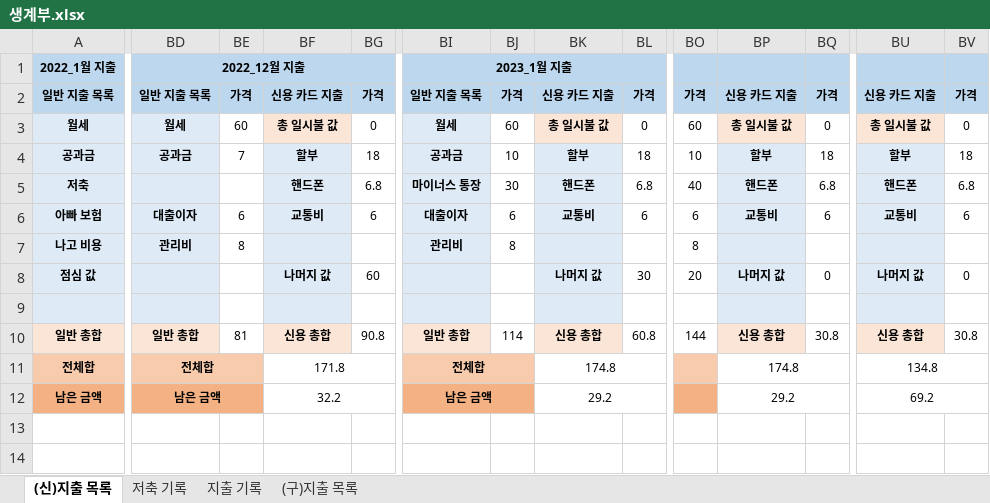
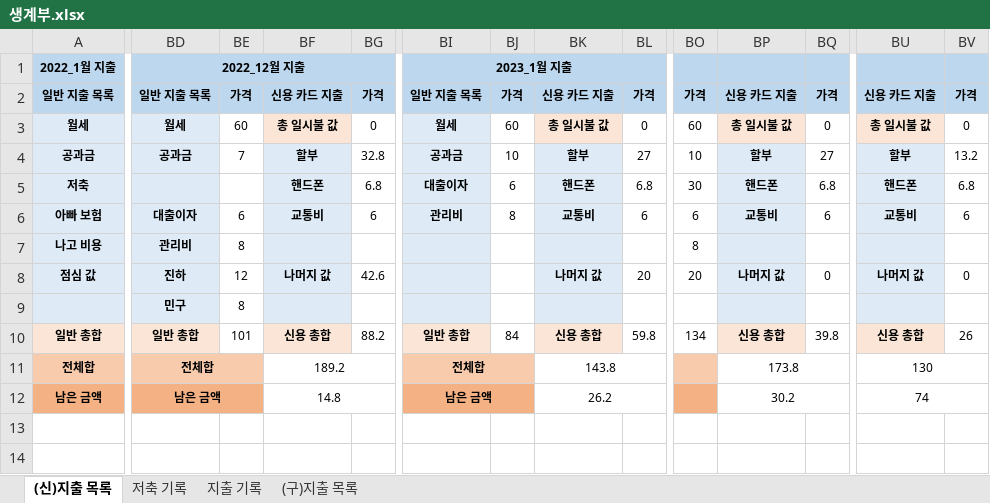
Before and after one commit to jungjinyeong/JinYeong_GitHub, an Excel workbook: 0. 기타 폴더/생계부.xlsx, sheet (신)지출 목록, drawn as a sheet; only a part is shown, gaps mark what is left out; values as stored, in another font and other column widths than the file's, no borders; the diff covers the shown part only; the diff names each change by its address in the sheet, - before the commit and + after, or states it on an @@ line.

```diff
--- a/0. 기타 폴더/생계부.xlsx (sheet (신)지출 목록)
+++ b/0. 기타 폴더/생계부.xlsx (sheet (신)지출 목록)
-BG4: 18
+BG4: 32.8
-BL4: 18
+BL4: 27
-BQ4: 18
+BQ4: 27
-BV4: 18
+BV4: 13.2
-BI5: 마이너스 통장
+BI5: 대출이자
-BJ5: 30
+BJ5: 6
-BO5: 40
+BO5: 30
-BI6: 대출이자
+BI6: 관리비
-BJ6: 6
+BJ6: 8
-BI7: 관리비
+BI7: (empty)
-BJ7: 8
+BJ7: (empty)
-BD8: (empty)
+BD8: 진하
-BE8: (empty)
+BE8: 12
-BG8: 60
+BG8: 42.6
-BL8: 30
+BL8: 20
-BD9: (empty)
+BD9: 민구
-BE9: (empty)
+BE9: 8
-BE10: 81
+BE10: 101
-BG10: 90.8
+BG10: 88.2
-BJ10: 114
+BJ10: 84
-BL10: 60.8
+BL10: 59.8
-BO10: 144
+BO10: 134
-BQ10: 30.8
+BQ10: 39.8
-BV10: 30.8
+BV10: 26
-BF11: 171.8
+BF11: 189.2
-BK11: 174.8
+BK11: 143.8
-BP11: 174.8
+BP11: 173.8
-BU11: 134.8
+BU11: 130
-BF12: 32.2
+BF12: 14.8
-BK12: 29.2
+BK12: 26.2
-BP12: 29.2
+BP12: 30.2
-BU12: 69.2
+BU12: 74
```
Also changed, not shown: 2 edited cells elsewhere in this sheet, sheet 지출 기록, sheet 저축 기록, 9 other files.
